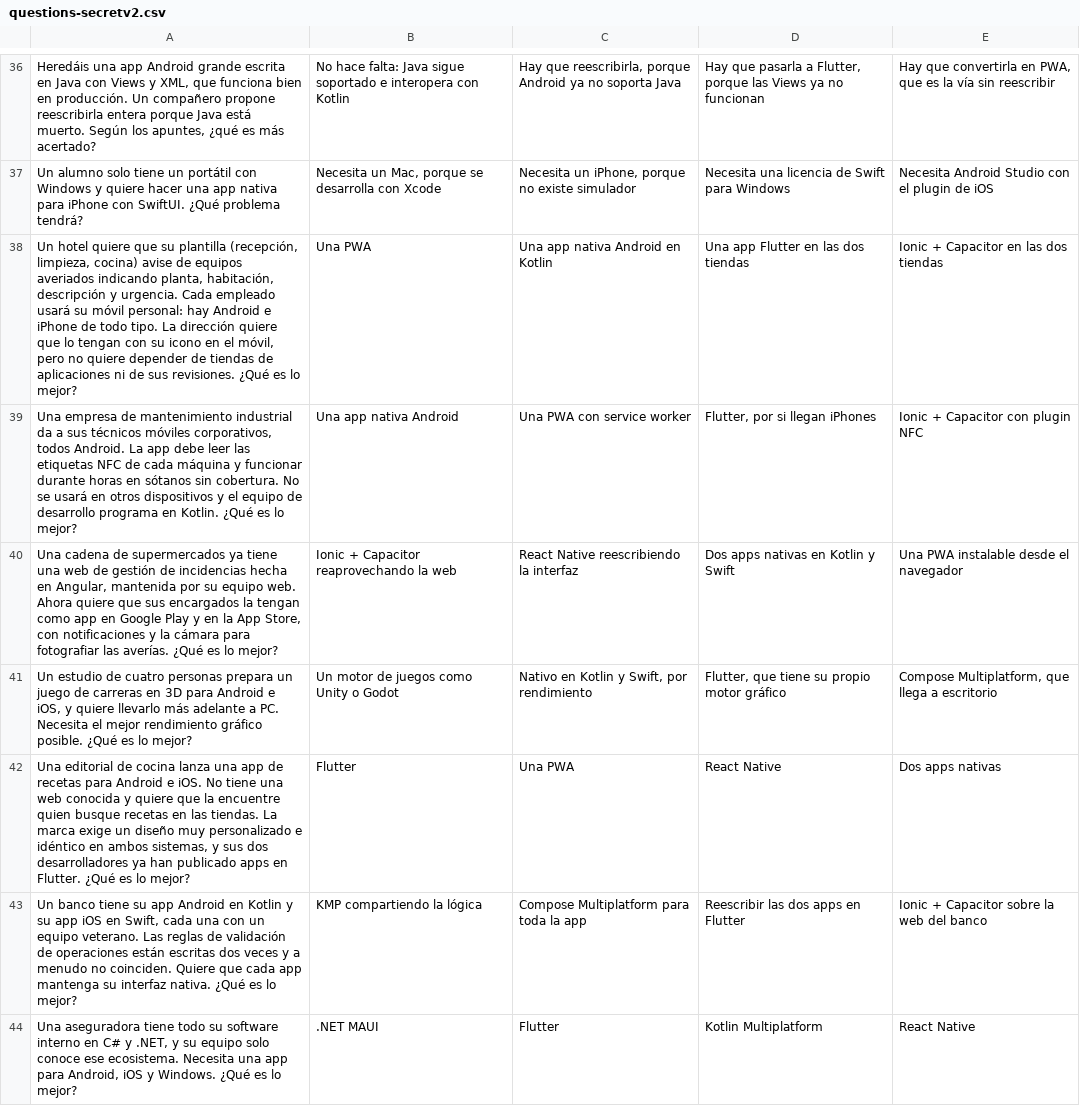
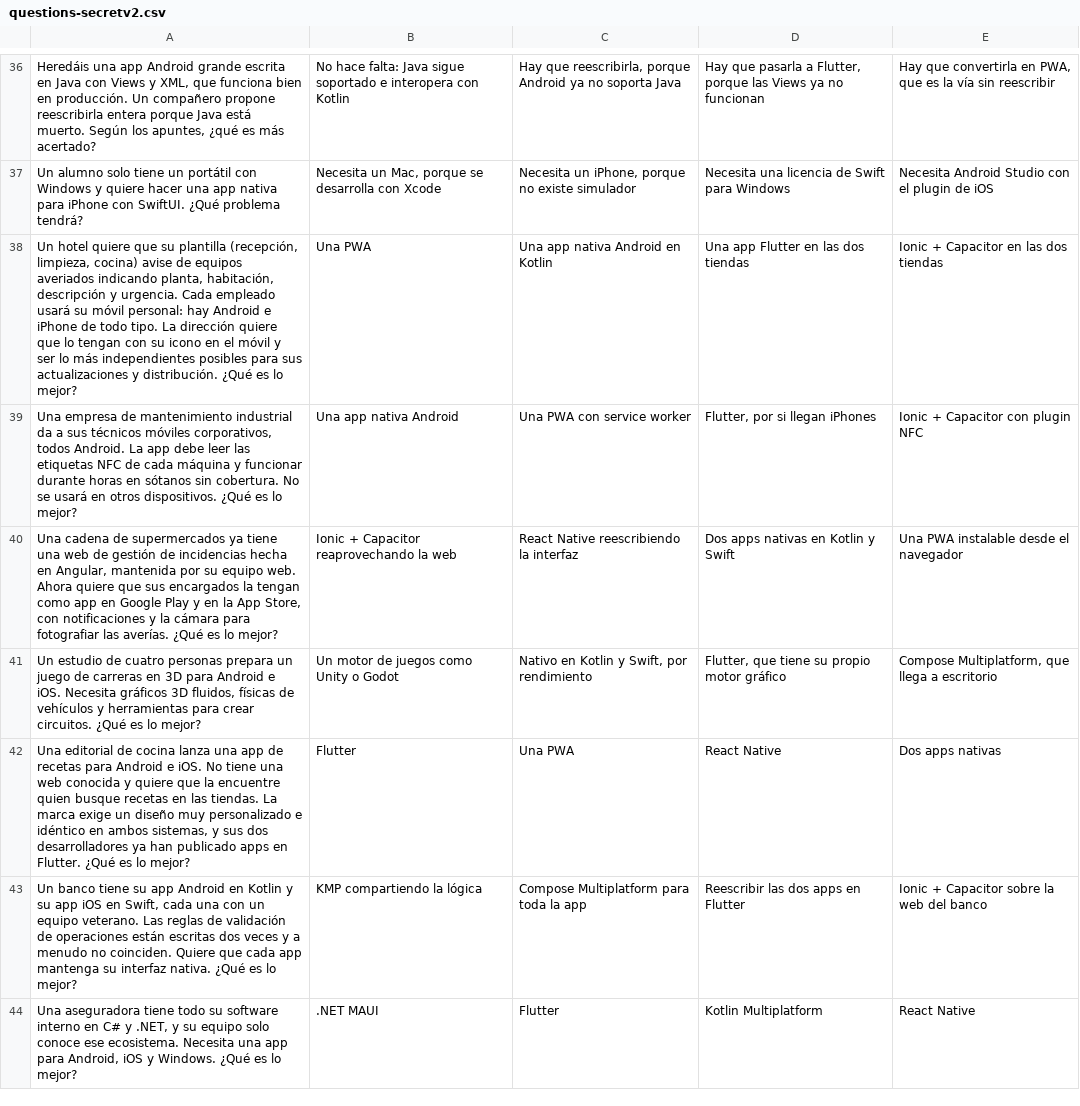
Before and after one commit to scontreraslopez/pmdm-2026, a CSV file: assets/T01/questions-secretv2.csv, drawn as a sheet; only a part is shown, gaps mark what is left out; the diff covers the shown part only.

```diff
--- a/assets/T01/questions-secretv2.csv
+++ b/assets/T01/questions-secretv2.csv
@@ -37,6 +37,6 @@
 "Un alumno solo tiene un portátil con Windows y quiere hacer una app nativa para iPhone con SwiftUI. ¿Qué problema tendrá?";"Necesita un Mac, porque se desarrolla con Xcode";"Necesita un iPhone, porque no existe simulador";"Necesita una licencia de Swift para Windows";"Necesita Android Studio con el plugin de iOS"
-"Un hotel quiere que su plantilla (recepción, limpieza, cocina) avise de equipos averiados indicando planta, habitación, descripción y urgencia. Cada empleado usará su móvil personal: hay Android e iPhone de todo tipo. La dirección quiere que lo tengan con su icono en el móvil, pero no quiere depender de tiendas de aplicaciones ni de sus revisiones. ¿Qué es lo mejor?";"Una PWA";"Una app nativa Android en Kotlin";"Una app Flutter en las dos tiendas";"Ionic + Capacitor en las dos tiendas"
-"Una empresa de mantenimiento industrial da a sus técnicos móviles corporativos, todos Android. La app debe leer las etiquetas NFC de cada máquina y funcionar durante horas en sótanos sin cobertura. No se usará en otros dispositivos y el equipo de desarrollo programa en Kotlin. ¿Qué es lo mejor?";"Una app nativa Android";"Una PWA con service worker";"Flutter, por si llegan iPhones";"Ionic + Capacitor con plugin NFC"
+"Un hotel quiere que su plantilla (recepción, limpieza, cocina) avise de equipos averiados indicando planta, habitación, descripción y urgencia. Cada empleado usará su móvil personal: hay Android e iPhone de todo tipo. La dirección quiere que lo tengan con su icono en el móvil y ser lo más independientes posibles para sus actualizaciones y distribución. ¿Qué es lo mejor?";"Una PWA";"Una app nativa Android en Kotlin";"Una app Flutter en las dos tiendas";"Ionic + Capacitor en las dos tiendas"
+"Una empresa de mantenimiento industrial da a sus técnicos móviles corporativos, todos Android. La app debe leer las etiquetas NFC de cada máquina y funcionar durante horas en sótanos sin cobertura. No se usará en otros dispositivos. ¿Qué es lo mejor?";"Una app nativa Android";"Una PWA con service worker";"Flutter, por si llegan iPhones";"Ionic + Capacitor con plugin NFC"
 "Una cadena de supermercados ya tiene una web de gestión de incidencias hecha en Angular, mantenida por su equipo web. Ahora quiere que sus encargados la tengan como app en Google Play y en la App Store, con notificaciones y la cámara para fotografiar las averías. ¿Qué es lo mejor?";"Ionic + Capacitor reaprovechando la web";"React Native reescribiendo la interfaz";"Dos apps nativas en Kotlin y Swift";"Una PWA instalable desde el navegador"
-"Un estudio de cuatro personas prepara un juego de carreras en 3D para Android e iOS, y quiere llevarlo más adelante a PC. Necesita el mejor rendimiento gráfico posible. ¿Qué es lo mejor?";"Un motor de juegos como Unity o Godot";"Nativo en Kotlin y Swift, por rendimiento";"Flutter, que tiene su propio motor gráfico";"Compose Multiplatform, que llega a escritorio"
+"Un estudio de cuatro personas prepara un juego de carreras en 3D para Android e iOS. Necesita gráficos 3D fluidos, físicas de vehículos y herramientas para crear circuitos. ¿Qué es lo mejor?";"Un motor de juegos como Unity o Godot";"Nativo en Kotlin y Swift, por rendimiento";"Flutter, que tiene su propio motor gráfico";"Compose Multiplatform, que llega a escritorio"
 "Una editorial de cocina lanza una app de recetas para Android e iOS. No tiene una web conocida y quiere que la encuentre quien busque recetas en las tiendas. La marca exige un diseño muy personalizado e idéntico en ambos sistemas, y sus dos desarrolladores ya han publicado apps en Flutter. ¿Qué es lo mejor?";"Flutter";"Una PWA";"React Native";"Dos apps nativas"
```
Also changed, not shown: 1 edited cell elsewhere in this file, 2 other files.
